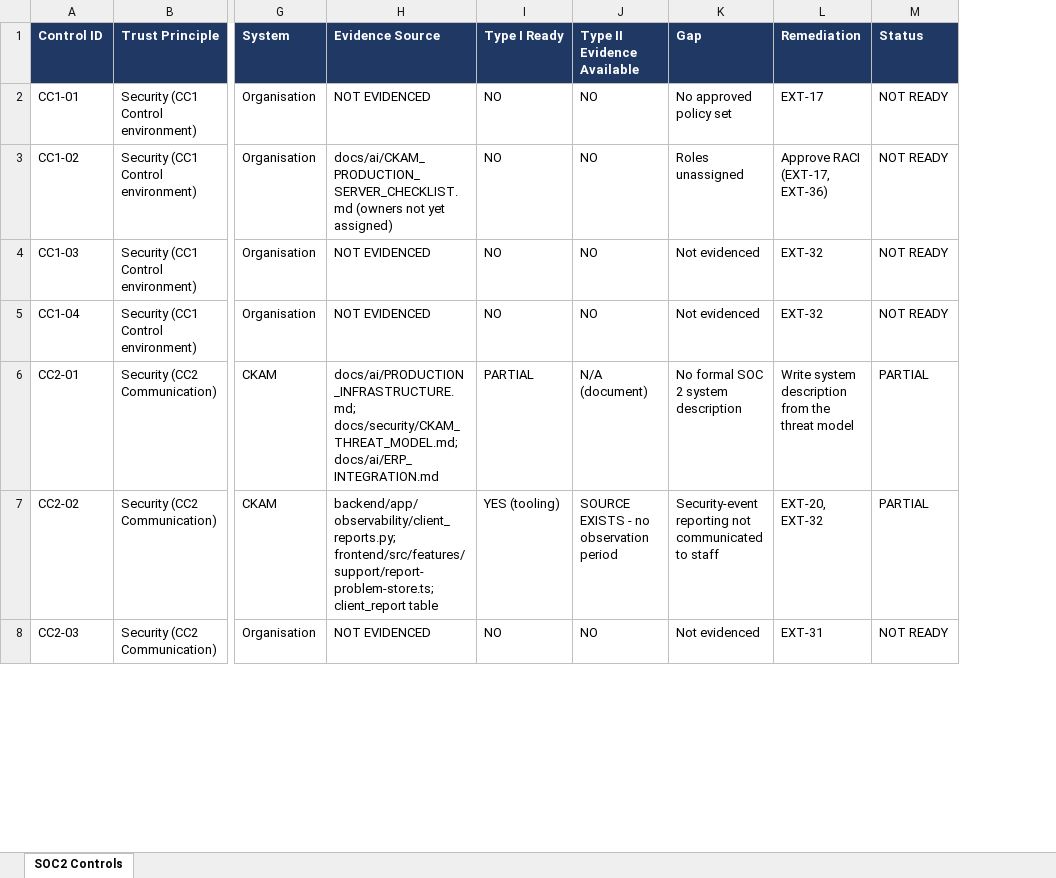
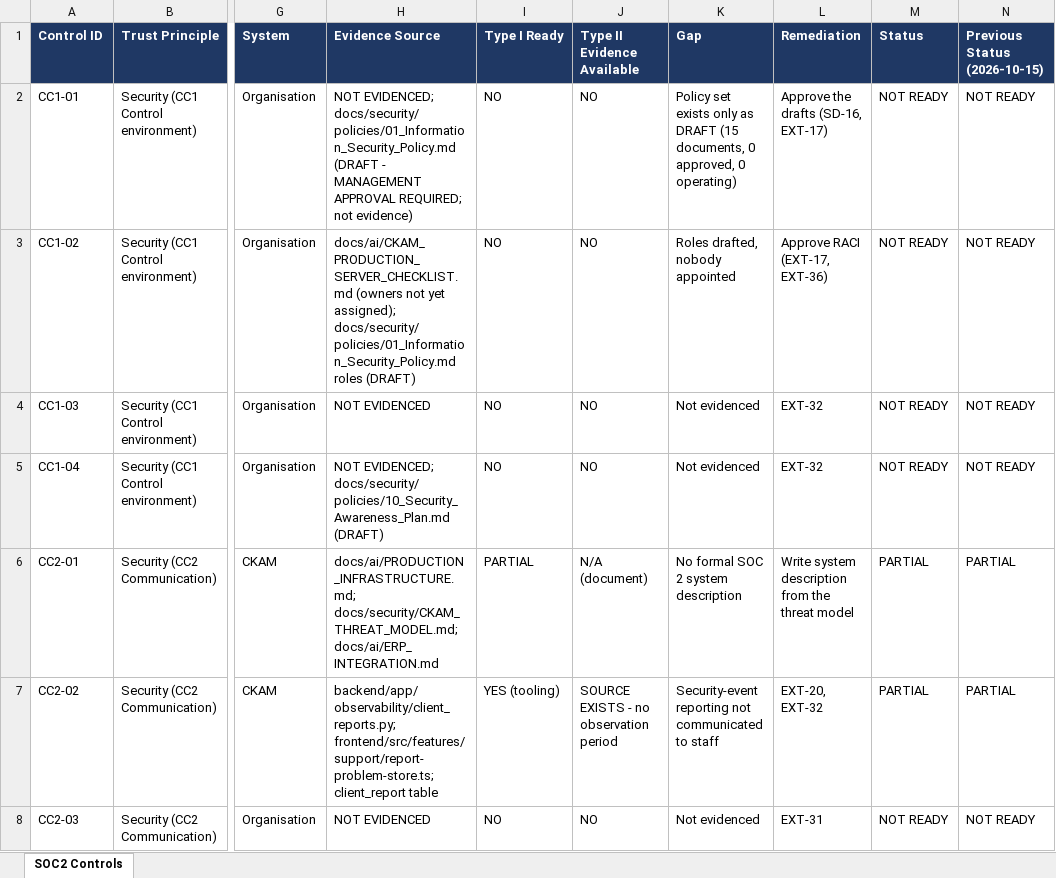
Before and after one commit to kumarsuraj84/Citykart-AssetManagement, an Excel workbook: docs/security/CKAM_SOC2_CONTROL_MATRIX.xlsx, sheet SOC2 Controls, drawn as a sheet; only a part is shown, gaps mark what is left out; values as stored, in another font and other column widths than the file's, no borders; the diff covers the shown part only; the diff names each change by its address in the sheet, - before the commit and + after, or states it on an @@ line.

```diff
--- a/docs/security/CKAM_SOC2_CONTROL_MATRIX.xlsx (sheet SOC2 Controls)
+++ b/docs/security/CKAM_SOC2_CONTROL_MATRIX.xlsx (sheet SOC2 Controls)
+column N (Previous Status (2026-10-15)), rows 2-8: NOT READY | NOT READY | NOT READY | NOT READY | PARTIAL | PARTIAL | NOT READY
-H2 (Evidence Source): NOT EVIDENCED
+H2 (Evidence Source): NOT EVIDENCED; docs/security/policies/01_Information_Security_Policy.md (DRAFT - MANAGEMENT APPROVAL REQUIRED; not evidence)
-K2 (Gap): No approved policy set
+K2 (Gap): Policy set exists only as DRAFT (15 documents, 0 approved, 0 operating)
-L2 (Remediation): EXT-17
+L2 (Remediation): Approve the drafts (SD-16, EXT-17)
-H3 (Evidence Source): …not yet assigned)
+H3 (Evidence Source): …not yet assigned); docs/security/policies/01_Information_Security_Policy.md roles (DRAFT)
-K3 (Gap): Roles unassigned
+K3 (Gap): Roles drafted, nobody appointed
-H5 (Evidence Source): NOT EVIDENCED
+H5 (Evidence Source): NOT EVIDENCED; docs/security/policies/10_Security_Awareness_Plan.md (DRAFT)
```
Also changed, not shown: 2 added rows and 67 edited cells elsewhere in this sheet, docs/security/CKAM_ISO27001_CONTROL_MATRIX.xlsx, 48 other files.
